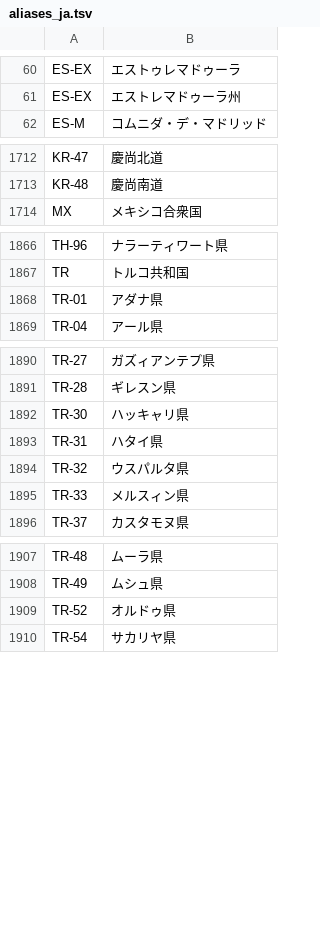
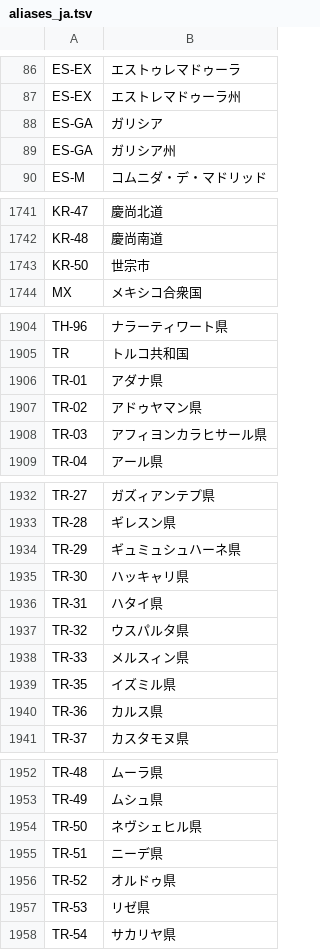
Before and after one commit to aytdm/promovolve, a TSV file: modules/core/src/main/resources/places/aliases_ja.tsv, drawn as a sheet; only a part is shown, gaps mark what is left out; the diff covers the shown part only.

```diff
--- a/modules/core/src/main/resources/places/aliases_ja.tsv
+++ b/modules/core/src/main/resources/places/aliases_ja.tsv
@@ -61,2 +87,4 @@ ES-EX	エストゥレマドゥーラ
 ES-EX	エストレマドゥーラ州
+ES-GA	ガリシア
+ES-GA	ガリシア州
 ES-M	コムニダ・デ・マドリッド
@@ -1713,2 +1742,3 @@ KR-47	慶尚北道
 KR-48	慶尚南道
+KR-50	世宗市
 MX	メキシコ合衆国
@@ -1868,2 +1906,4 @@ TR	トルコ共和国
 TR-01	アダナ県
+TR-02	アドゥヤマン県
+TR-03	アフィヨンカラヒサール県
 TR-04	アール県
@@ -1891,2 +1933,3 @@ TR-27	ガズィアンテプ県
 TR-28	ギレスン県
+TR-29	ギュミュシュハーネ県
 TR-30	ハッキャリ県
@@ -1895,2 +1938,4 @@ TR-32	ウスパルタ県
 TR-33	メルスィン県
+TR-35	イズミル県
+TR-36	カルス県
 TR-37	カスタモヌ県
@@ -1908,3 +1953,6 @@ TR-48	ムーラ県
 TR-49	ムシュ県
+TR-50	ネヴシェヒル県
+TR-51	ニーデ県
 TR-52	オルドゥ県
+TR-53	リゼ県
 TR-54	サカリヤ県
```
Also changed, not shown: 50 added rows elsewhere in this file, 3 other files.
